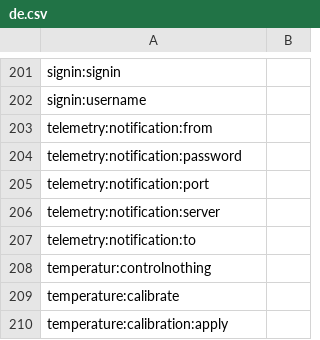
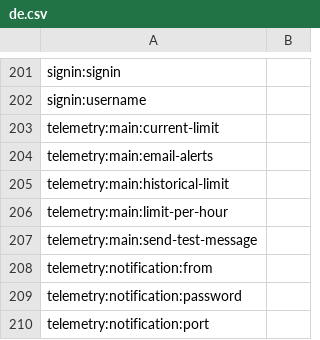
Before and after one commit to reef-pi/reef-pi, a CSV file: front-end/assets/translations/de.csv, drawn as a sheet; only a part is shown, gaps mark what is left out; the shorter side is filled out with more unchanged rows; the diff names each change by its address in the sheet, - before the commit and + after, or states it on an @@ line.

```diff
--- a/front-end/assets/translations/de.csv
+++ b/front-end/assets/translations/de.csv
+row 203: telemetry:main:current-limit
+row 204: telemetry:main:email-alerts
+row 205: telemetry:main:historical-limit
+row 206: telemetry:main:limit-per-hour
+row 207: telemetry:main:send-test-message
```
Also changed, not shown: front-end/assets/translations/en.csv, front-end/assets/translations/es.csv, 8 other files.
